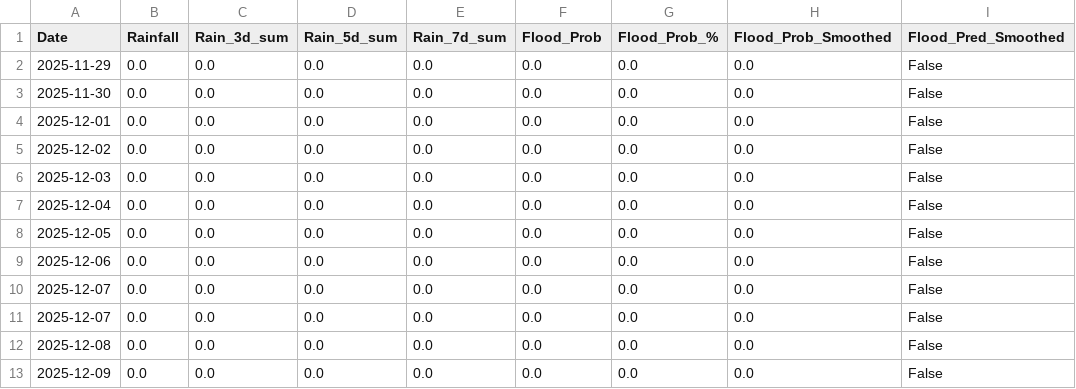
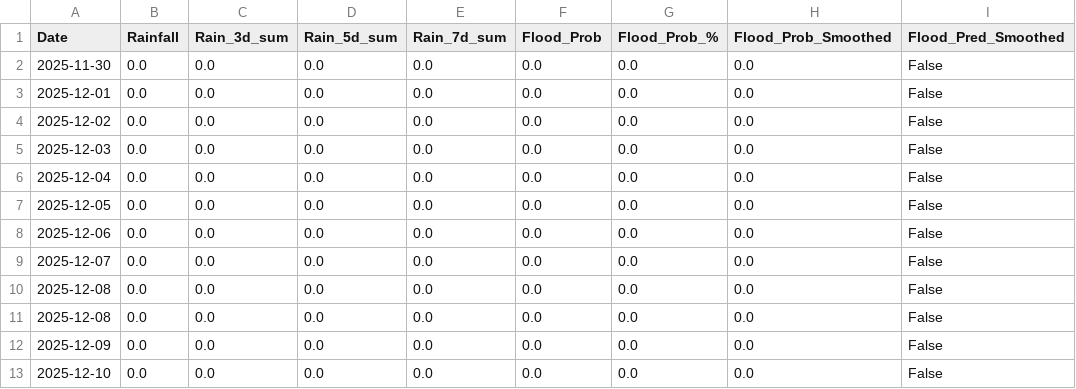
Before and after one commit to keshavkhandelwal13/Matsya-Flood-detector, a CSV file: backend/csv_generator/flood_prediction.csv, drawn as a sheet; removed rows and columns are numbered as before the commit, all else as after; the diff names each change by its address in the sheet, - before the commit and + after, or states it on an @@ line.

```diff
--- a/backend/csv_generator/flood_prediction.csv
+++ b/backend/csv_generator/flood_prediction.csv
-row 2: 2025-11-29 | 0.0 | 0.0 | 0.0 | 0.0 | 0.0 | 0.0 | 0.0 | False
-row 11: 2025-12-07 | 0.0 | 0.0 | 0.0 | 0.0 | 0.0 | 0.0 | 0.0 | False
+row 10: 2025-12-08 | 0.0 | 0.0 | 0.0 | 0.0 | 0.0 | 0.0 | 0.0 | False
+row 13: 2025-12-10 | 0.0 | 0.0 | 0.0 | 0.0 | 0.0 | 0.0 | 0.0 | False
```
Also changed, not shown: backend/flood_detector/flood_forecast.csv, 3 other files.
